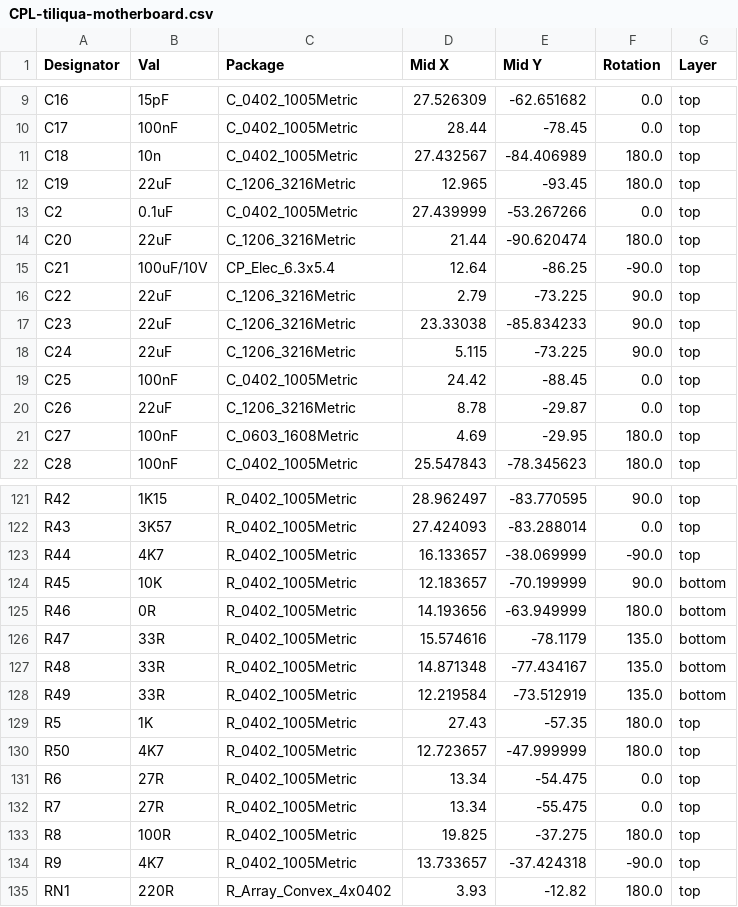
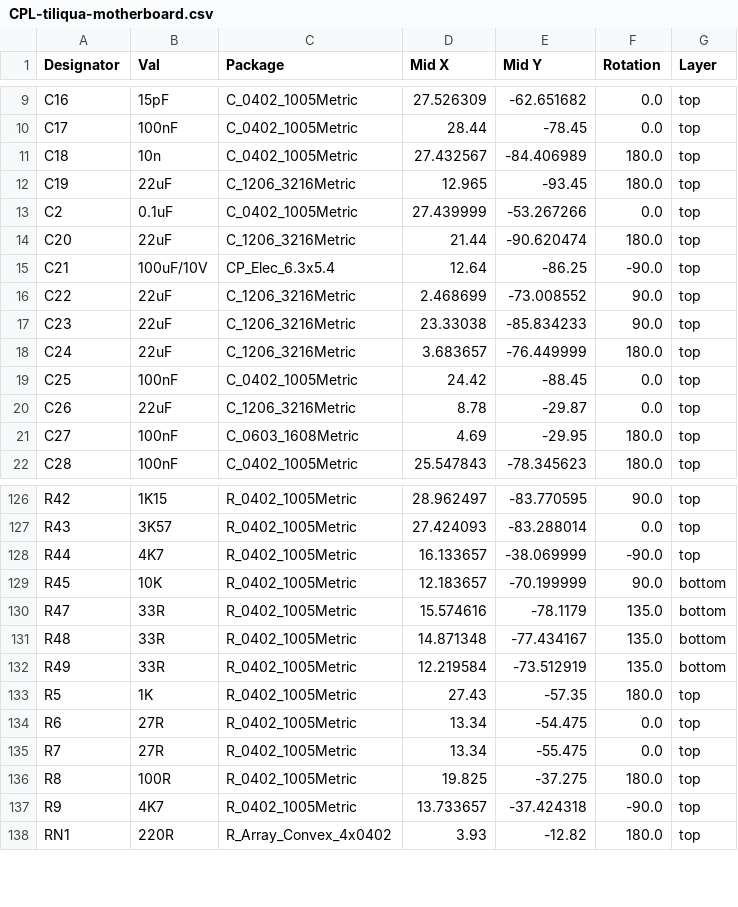
Before and after one commit to apfaudio/tiliqua, a CSV file: hardware/tiliqua-motherboard/jlcpcb/production_files/CPL-tiliqua-motherboard.csv, drawn as a sheet; only a part is shown, gaps mark what is left out; the diff covers the shown part only.

```diff
--- a/hardware/tiliqua-motherboard/jlcpcb/production_files/CPL-tiliqua-motherboard.csv
+++ b/hardware/tiliqua-motherboard/jlcpcb/production_files/CPL-tiliqua-motherboard.csv
@@ -15,5 +15,5 @@ C20,22uF,C_1206_3216Metric,21.44,-90.620474,180.0,top
 C21,100uF/10V,CP_Elec_6.3x5.4,12.64,-86.25,-90.0,top
-C22,22uF,C_1206_3216Metric,2.79,-73.225,90.0,top
+C22,22uF,C_1206_3216Metric,2.468699,-73.008552,90.0,top
 C23,22uF,C_1206_3216Metric,23.33038,-85.834233,90.0,top
-C24,22uF,C_1206_3216Metric,5.115,-73.225,90.0,top
+C24,22uF,C_1206_3216Metric,3.683657,-76.449999,180.0,top
 C25,100nF,C_0402_1005Metric,24.42,-88.45,0.0,top
@@ -124,3 +129,2 @@ R44,4K7,R_0402_1005Metric,16.133657,-38.069999,-90.0,top
 R45,10K,R_0402_1005Metric,12.183657,-70.199999,90.0,bottom
-R46,0R,R_0402_1005Metric,14.193656,-63.949999,180.0,bottom
 R47,33R,R_0402_1005Metric,15.574616,-78.1179,135.0,bottom
@@ -129,3 +133,2 @@ R49,33R,R_0402_1005Metric,12.219584,-73.512919,135.0,bottom
 R5,1K,R_0402_1005Metric,27.43,-57.35,180.0,top
-R50,4K7,R_0402_1005Metric,12.723657,-47.999999,180.0,top
 R6,27R,R_0402_1005Metric,13.34,-54.475,0.0,top
```
Also changed, not shown: 13 added rows, 3 removed rows and 26 edited cells elsewhere in this file, hardware/tiliqua-motherboard/jlcpcb/production_files/BOM-tiliqua-motherboard.csv, 18 other files.
